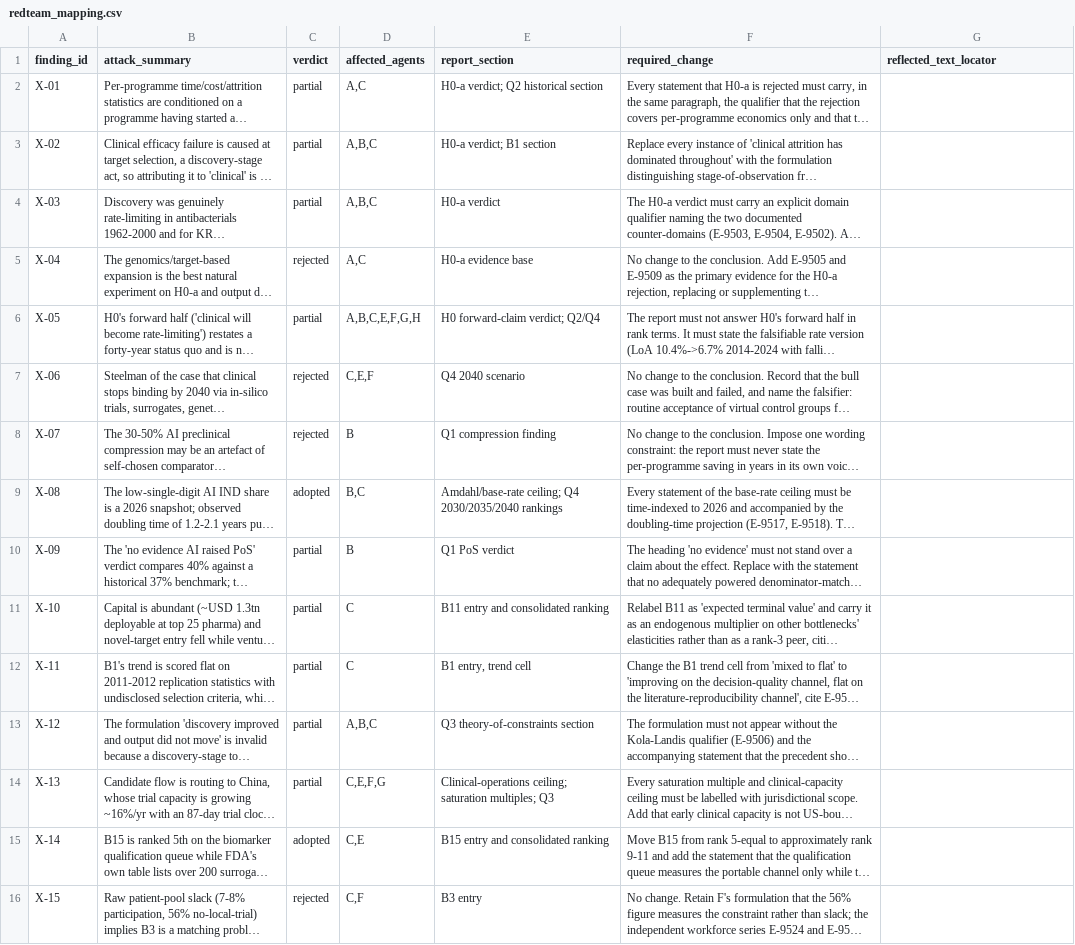
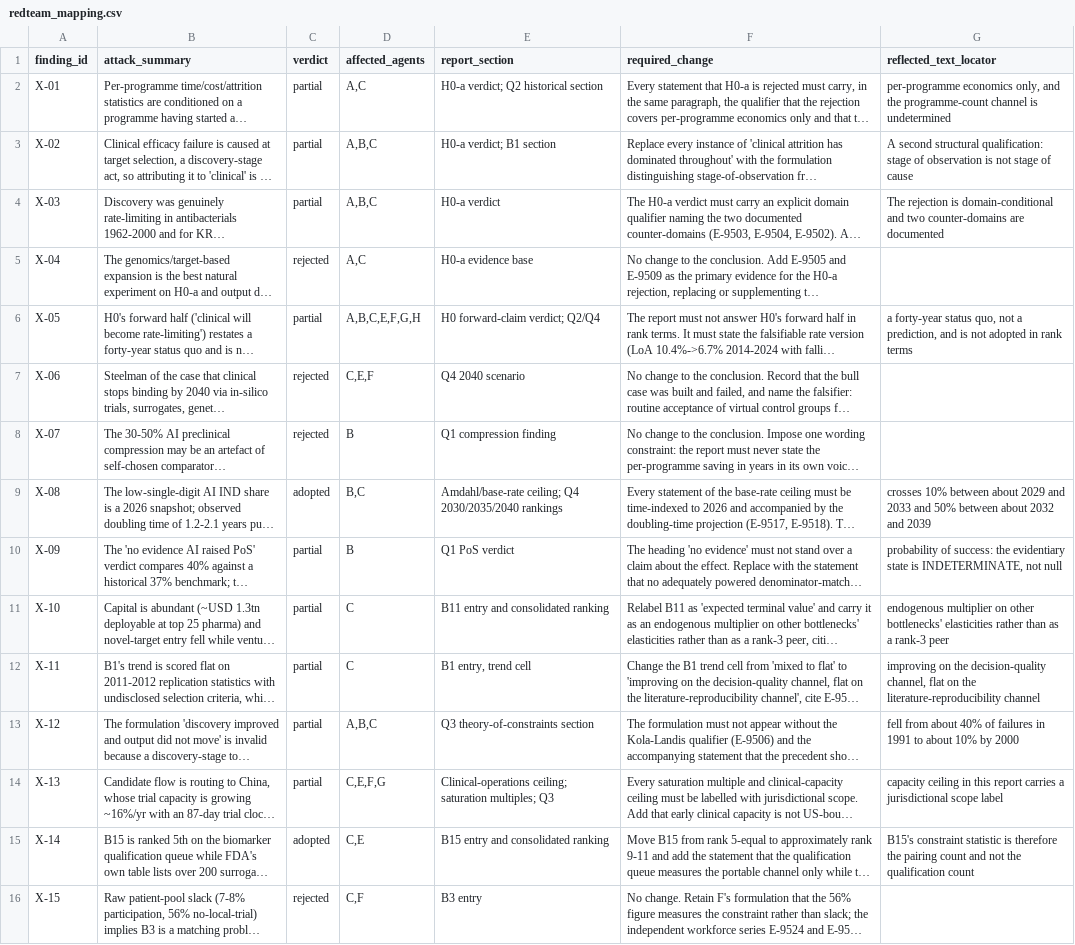
Before and after one commit to claudelgchem-rgb/Claude.lgchem_CHA_Preclinical_clinical, a CSV file: RLSX/audit/redteam_mapping.csv, drawn as a sheet; only a part is shown; long unchanged cells end in …; the diff covers the shown part only; the diff names each change by its address in the sheet, - before the commit and + after, or states it on an @@ line.

```diff
--- a/RLSX/audit/redteam_mapping.csv
+++ b/RLSX/audit/redteam_mapping.csv
-G2 (reflected_text_locator): (empty)
+G2 (reflected_text_locator): per-programme economics only, and the programme-count channel is undetermined
-G3 (reflected_text_locator): (empty)
+G3 (reflected_text_locator): A second structural qualification: stage of observation is not stage of cause
-G4 (reflected_text_locator): (empty)
+G4 (reflected_text_locator): The rejection is domain-conditional and two counter-domains are documented
-G6 (reflected_text_locator): (empty)
+G6 (reflected_text_locator): a forty-year status quo, not a prediction, and is not adopted in rank terms
-G9 (reflected_text_locator): (empty)
+G9 (reflected_text_locator): crosses 10% between about 2029 and 2033 and 50% between about 2032 and 2039
-G10 (reflected_text_locator): (empty)
+G10 (reflected_text_locator): probability of success: the evidentiary state is INDETERMINATE, not null
-G11 (reflected_text_locator): (empty)
+G11 (reflected_text_locator): endogenous multiplier on other bottlenecks' elasticities rather than as a rank-3 peer
-G12 (reflected_text_locator): (empty)
+G12 (reflected_text_locator): improving on the decision-quality channel, flat on the literature-reproducibility channel
-G13 (reflected_text_locator): (empty)
+G13 (reflected_text_locator): fell from about 40% of failures in 1991 to about 10% by 2000
-G14 (reflected_text_locator): (empty)
+G14 (reflected_text_locator): capacity ceiling in this report carries a jurisdictional scope label
-G15 (reflected_text_locator): (empty)
+G15 (reflected_text_locator): B15's constraint statistic is therefore the pairing count and not the qualification count
```
Also changed, not shown: 13 edited cells elsewhere in this file, 10 other files.
